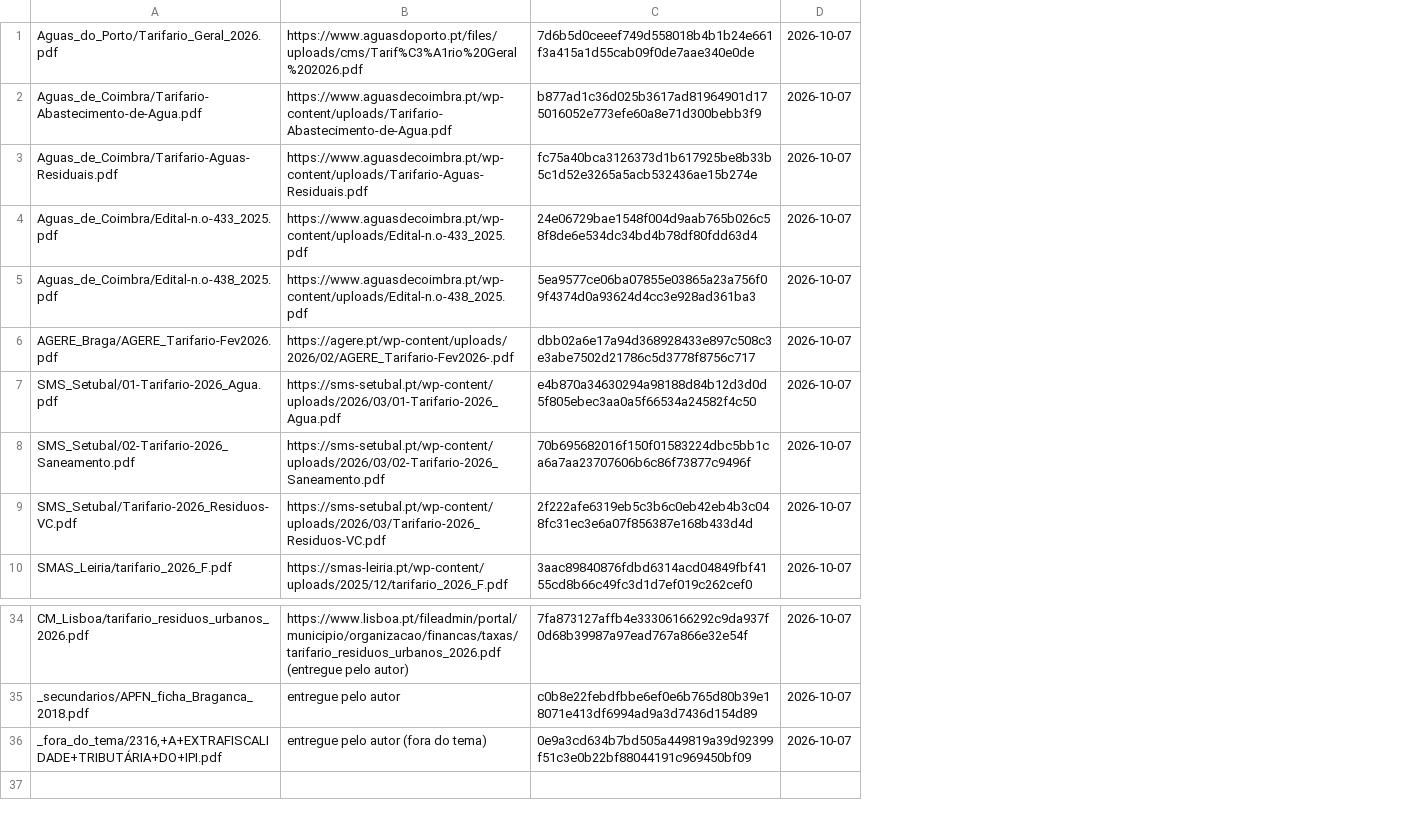
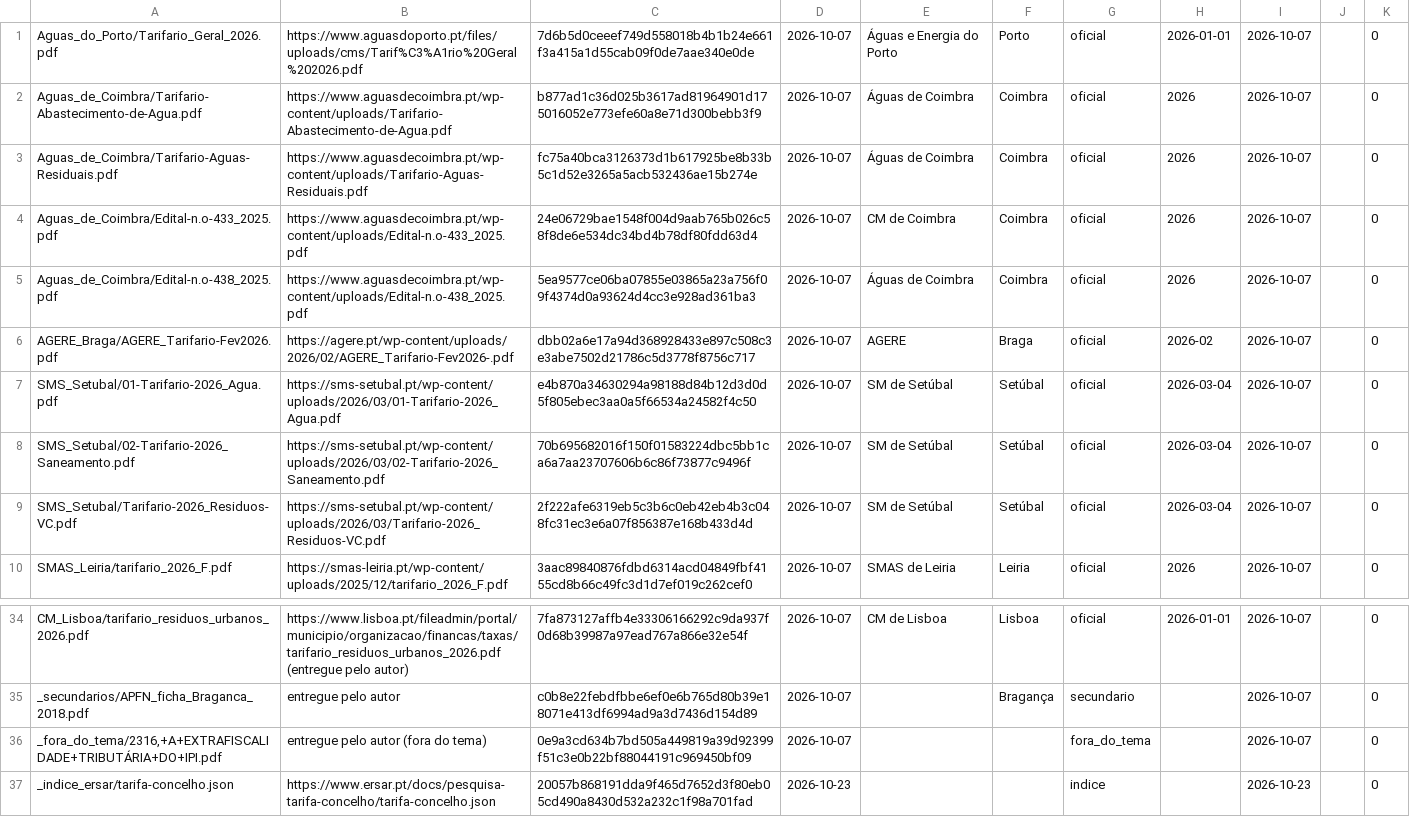
Before and after one commit to igorcmvaz/triton, a TSV file: triton_prt/tarifas_portugal/fontes/FONTES.tsv, drawn as a sheet; only a part is shown, gaps mark what is left out; the diff names each change by its address in the sheet, - before the commit and + after, or states it on an @@ line.

```diff
--- a/triton_prt/tarifas_portugal/fontes/FONTES.tsv
+++ b/triton_prt/tarifas_portugal/fontes/FONTES.tsv
+column E, rows 1-10: Águas e Energia do Porto | Águas de Coimbra | Águas de Coimbra | CM de Coimbra | Águas de Coimbra | AGERE | SM de Setúbal | SM de Setúbal | SM de Setúbal | SMAS de Leiria; row 34: CM de Lisboa
+column F, rows 1-10: Porto | Coimbra | Coimbra | Coimbra | Coimbra | Braga | Setúbal | Setúbal | Setúbal | Leiria; rows 34-35: Lisboa | Bragança
+column G, rows 1-10: all oficial; rows 34-36: oficial | secundario | fora_do_tema
+column H, rows 1-10: 2026-01-01 | 2026 | 2026 | 2026 | 2026 | 2026-02 | 2026-03-04 | 2026-03-04 | 2026-03-04 | 2026; row 34: 2026-01-01
+column I, rows 1-10: all 2026-10-07; rows 34-36: all 2026-10-07
+column J, empty
+column K, rows 1-10: all 0; rows 34-36: all 0
+row 37: _indice_ersar/tarifa-concelho.json | https://www.ersar.pt/docs/pesquisa-tarifa-concelho/tarifa-concelho.json | 20057b868191dda9f465d7652d3f80eb05cd490a8430d532a232c1f98a701fad | 2026-10-23 |  |  | indice |  | 2026-10-23 |  | 0
```
Also changed, not shown: 7 other files.
